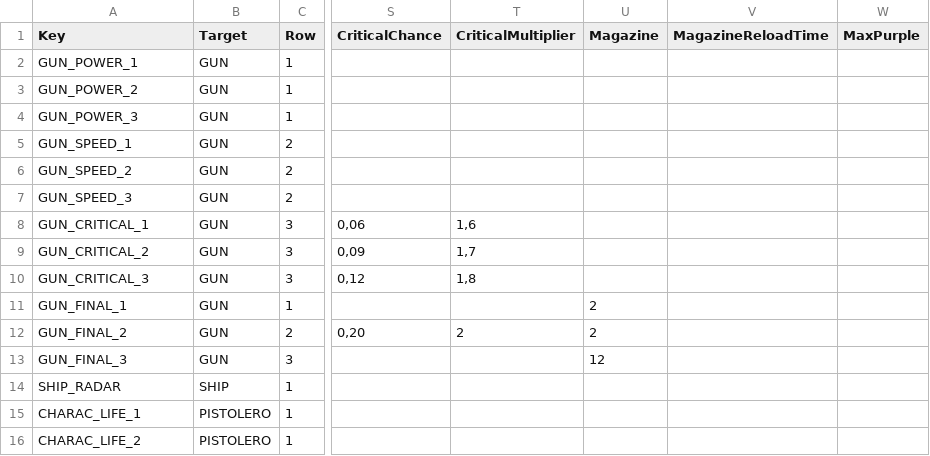
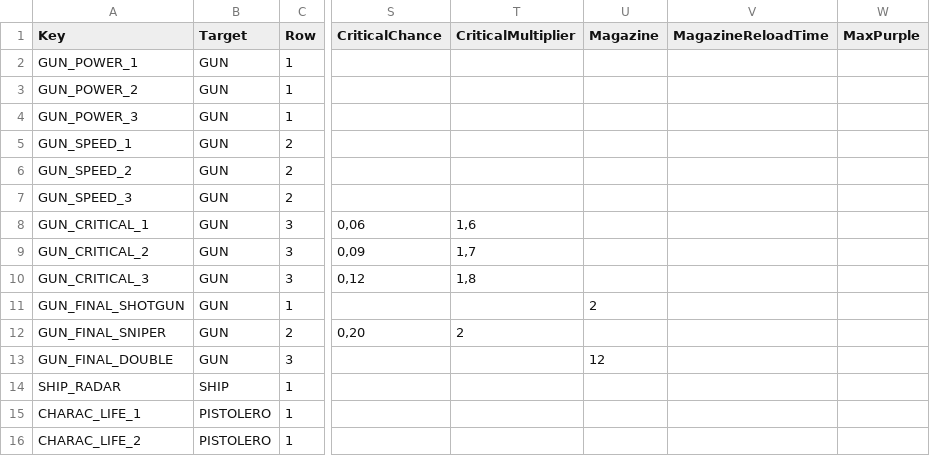
Before and after one commit to XavierClavel/SpaceSurvivorOrbital, a CSV file: Assets/Data/UpgradesData.csv, drawn as a sheet; only a part is shown, gaps mark what is left out; the diff names each change by its address in the sheet, - before the commit and + after, or states it on an @@ line.

```diff
--- a/Assets/Data/UpgradesData.csv
+++ b/Assets/Data/UpgradesData.csv
-A11 (Key): GUN_FINAL_1
+A11 (Key): GUN_FINAL_SHOTGUN
-A12 (Key): GUN_FINAL_2
+A12 (Key): GUN_FINAL_SNIPER
-U12 (Magazine): 2
+U12 (Magazine): (empty)
-A13 (Key): GUN_FINAL_3
+A13 (Key): GUN_FINAL_DOUBLE
```
Also changed, not shown: Assets/Data/ButtonLocalization.csv, Assets/Data/Localization/Upgrades.csv, 3 other files.
